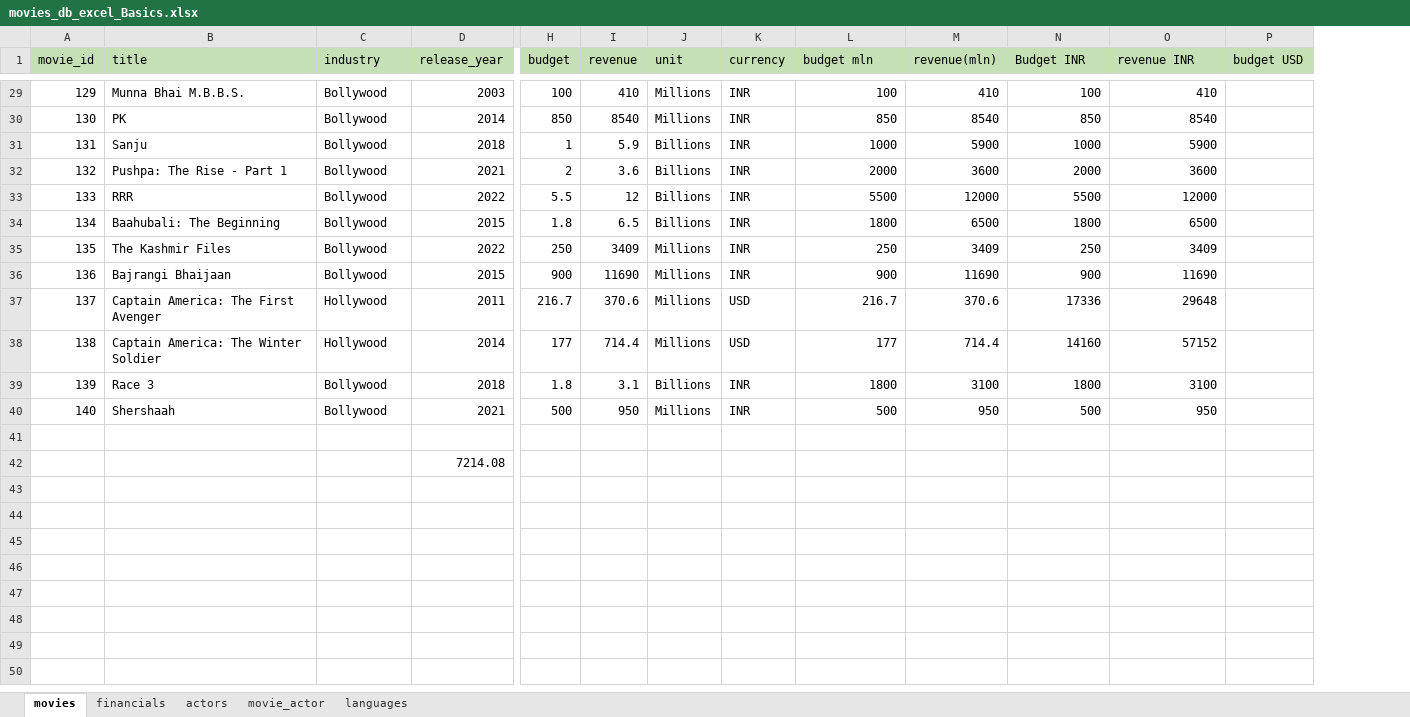
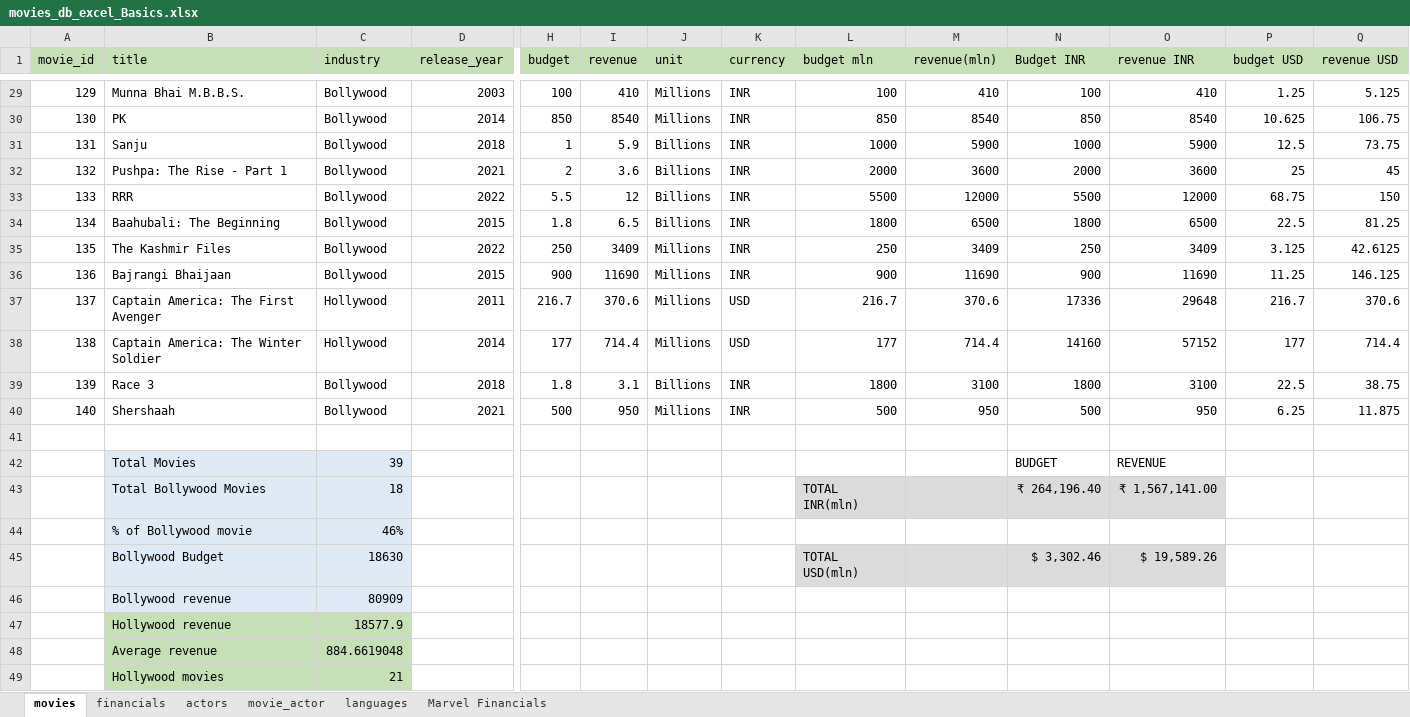
Before and after one commit to SiddiquiShifa/Business-Maths-And-Statistics-using-excel, an Excel workbook: movies_db_excel_Basics.xlsx, sheet movies, drawn as a sheet; only a part is shown, gaps mark what is left out; values as stored, in another font and other column widths than the file's, no borders; conditional formats and table styles not drawn; removed rows and columns are numbered as before the commit, all else as after; rows hold the shown columns only; the diff covers the shown part only; the diff names each change by its address in the sheet, - before the commit and + after, or states it on an @@ line.

Commit message:
Update movies_db_excel_Basics.xlsx

```diff
--- a/movies_db_excel_Basics.xlsx (sheet movies)
+++ b/movies_db_excel_Basics.xlsx (sheet movies)
+sheet tab: Marvel Financials
+column Q (revenue USD), rows 29-40: 5.125 | 106.75 | 73.75 | 45 | 150 | 81.25 | 42.6125 | 146.125 | 370.6 | 714.4 | 38.75 | 11.875
-P29 (budget USD): (empty)
+P29 (budget USD): 1.25
-P30 (budget USD): (empty)
+P30 (budget USD): 10.625
-P31 (budget USD): (empty)
+P31 (budget USD): 12.5
-P32 (budget USD): (empty)
+P32 (budget USD): 25
-P33 (budget USD): (empty)
+P33 (budget USD): 68.75
-P34 (budget USD): (empty)
+P34 (budget USD): 22.5
-P35 (budget USD): (empty)
+P35 (budget USD): 3.125
-P36 (budget USD): (empty)
+P36 (budget USD): 11.25
-P37 (budget USD): (empty)
+P37 (budget USD): 216.7
-P38 (budget USD): (empty)
+P38 (budget USD): 177
-P39 (budget USD): (empty)
+P39 (budget USD): 22.5
-P40 (budget USD): (empty)
+P40 (budget USD): 6.25
-row 42:  |  |  | 7214.08
+row 42:  | Total Movies | 39 |  |  |  |  |  |  |  | BUDGET | REVENUE
+row 43:  | Total Bollywood Movies | 18 |  |  |  |  |  | TOTAL INR(mln) |  | ₹ 264,196.40 | ₹ 1,567,141.00
+row 44:  | % of Bollywood movie | 46%
+row 45:  | Bollywood Budget | 18630 |  |  |  |  |  | TOTAL USD(mln) |  | $ 3,302.46 | $ 19,589.26
+row 46:  | Bollywood revenue | 80909
+row 47:  | Hollywood revenue | 18577.9
+row 48:  | Average revenue | 884.6619048
+row 49:  | Hollywood movies | 21
```
Also changed, not shown: 27 edited cells elsewhere in this sheet.
